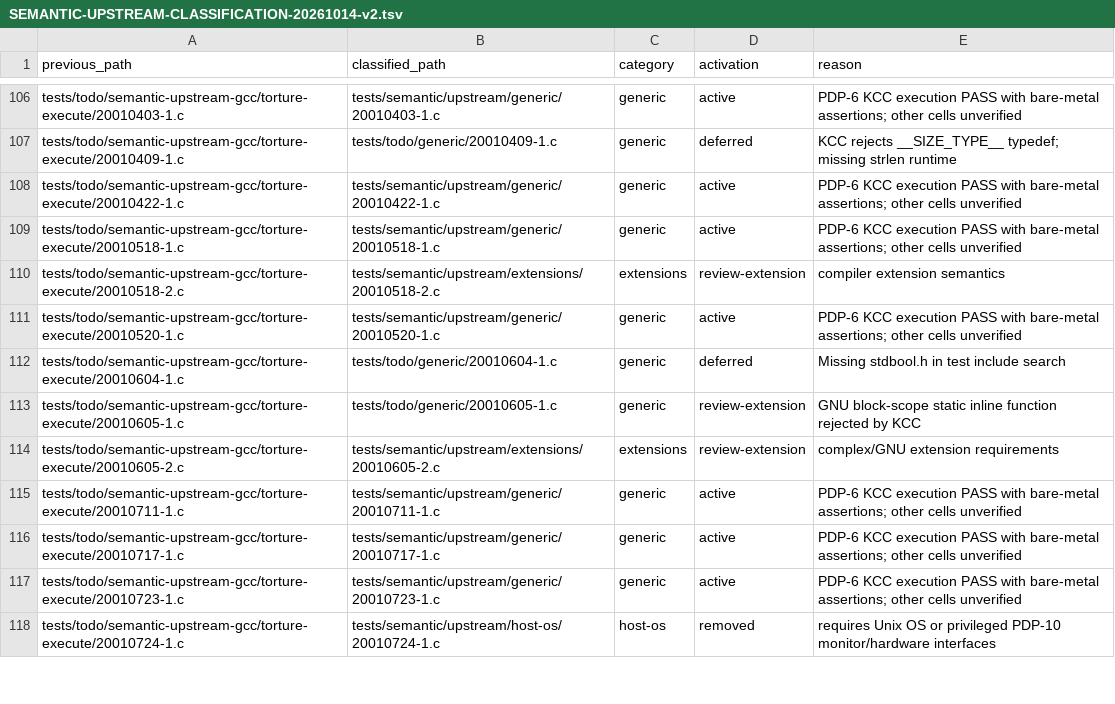
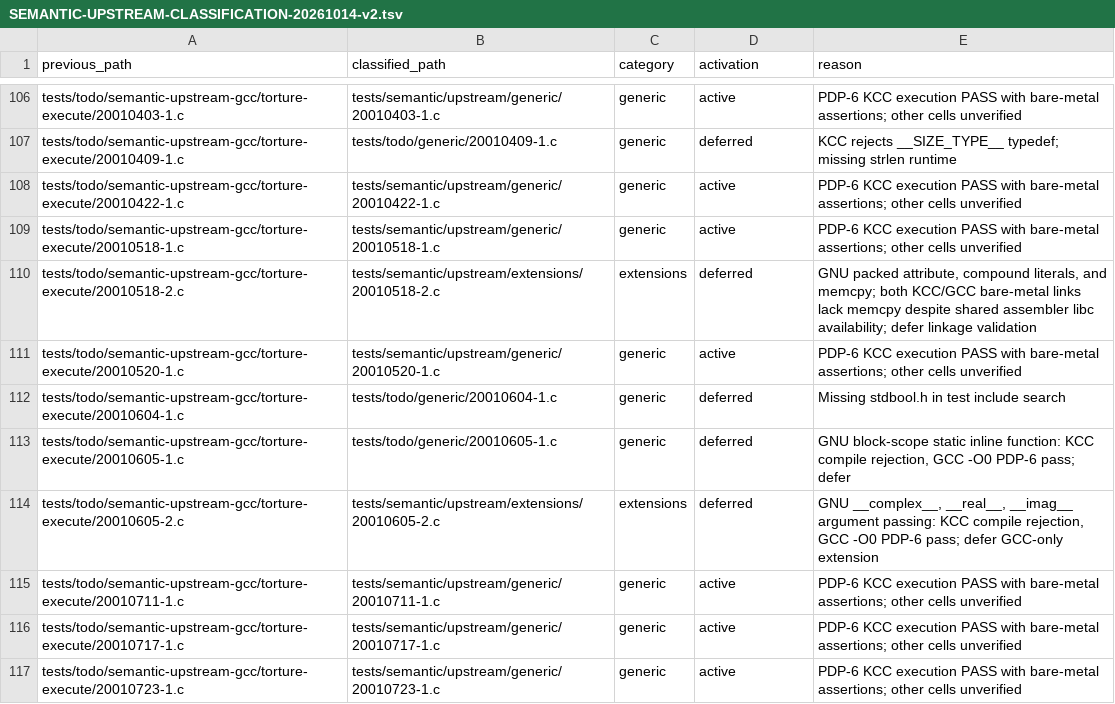
Before and after one commit to theseus-chimaira/pdp10-testkit, a TSV file: docs/SEMANTIC-UPSTREAM-CLASSIFICATION-20261014-v2.tsv, drawn as a sheet; only a part is shown, gaps mark what is left out; the shorter side is filled out with more unchanged rows; the diff covers the shown part only.

Commit message:
testkit: classify second eight GCC extension cases

```diff
--- a/docs/SEMANTIC-UPSTREAM-CLASSIFICATION-20261014-v2.tsv
+++ b/docs/SEMANTIC-UPSTREAM-CLASSIFICATION-20261014-v2.tsv
@@ -109,7 +109,7 @@ tests/todo/semantic-upstream-gcc/torture-execute/20010422-1.c	tests/semantic/ups
 tests/todo/semantic-upstream-gcc/torture-execute/20010518-1.c	tests/semantic/upstream/generic/20010518-1.c	generic	active	PDP-6 KCC execution PASS with bare-metal assertions; other cells unverified
-tests/todo/semantic-upstream-gcc/torture-execute/20010518-2.c	tests/semantic/upstream/extensions/20010518-2.c	extensions	review-extension	compiler extension semantics
+tests/todo/semantic-upstream-gcc/torture-execute/20010518-2.c	tests/semantic/upstream/extensions/20010518-2.c	extensions	deferred	GNU packed attribute, compound literals, and memcpy; both KCC/GCC bare-metal links lack memcpy despite shared assembler libc availability; defer linkage validation
 tests/todo/semantic-upstream-gcc/torture-execute/20010520-1.c	tests/semantic/upstream/generic/20010520-1.c	generic	active	PDP-6 KCC execution PASS with bare-metal assertions; other cells unverified
 tests/todo/semantic-upstream-gcc/torture-execute/20010604-1.c	tests/todo/generic/20010604-1.c	generic	deferred	Missing stdbool.h in test include search
-tests/todo/semantic-upstream-gcc/torture-execute/20010605-1.c	tests/todo/generic/20010605-1.c	generic	review-extension	GNU block-scope static inline function rejected by KCC
-tests/todo/semantic-upstream-gcc/torture-execute/20010605-2.c	tests/semantic/upstream/extensions/20010605-2.c	extensions	review-extension	complex/GNU extension requirements
+tests/todo/semantic-upstream-gcc/torture-execute/20010605-1.c	tests/todo/generic/20010605-1.c	generic	deferred	GNU block-scope static inline function: KCC compile rejection, GCC -O0 PDP-6 pass; defer
+tests/todo/semantic-upstream-gcc/torture-execute/20010605-2.c	tests/semantic/upstream/extensions/20010605-2.c	extensions	deferred	GNU __complex__, __real__, __imag__ argument passing: KCC compile rejection, GCC -O0 PDP-6 pass; defer GCC-only extension
 tests/todo/semantic-upstream-gcc/torture-execute/20010711-1.c	tests/semantic/upstream/generic/20010711-1.c	generic	active	PDP-6 KCC execution PASS with bare-metal assertions; other cells unverified
```
Also changed, not shown: 10 edited cells elsewhere in this file, 2 other files.
